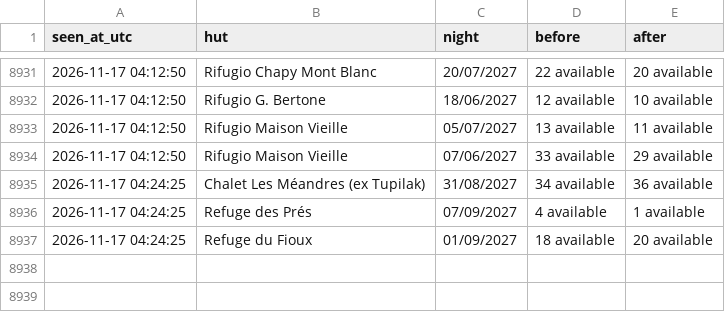
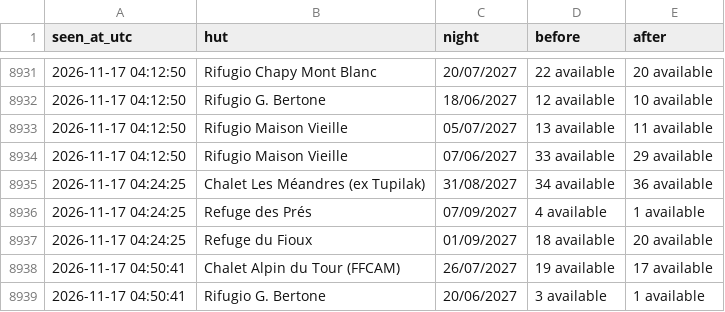
Before and after one commit to ljieen/tmb-bed-watcher, a CSV file: changes.csv, drawn as a sheet; only a part is shown, gaps mark what is left out; the diff names each change by its address in the sheet, - before the commit and + after, or states it on an @@ line.

```diff
--- a/changes.csv
+++ b/changes.csv
+row 8938: 2026-11-17 04:50:41 | Chalet Alpin du Tour (FFCAM) | 26/07/2027 | 19 available | 17 available
+row 8939: 2026-11-17 04:50:41 | Rifugio G. Bertone | 20/06/2027 | 3 available | 1 available
```
Also changed, not shown: 1 other file.
